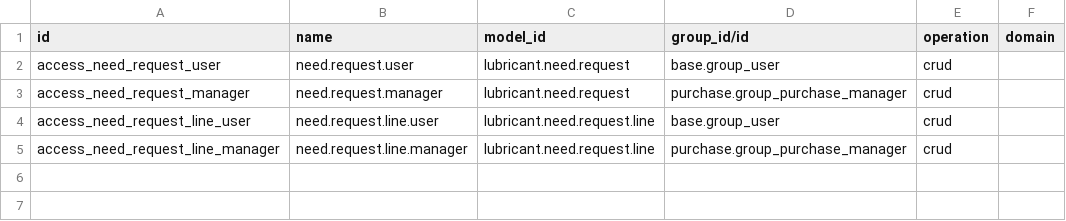
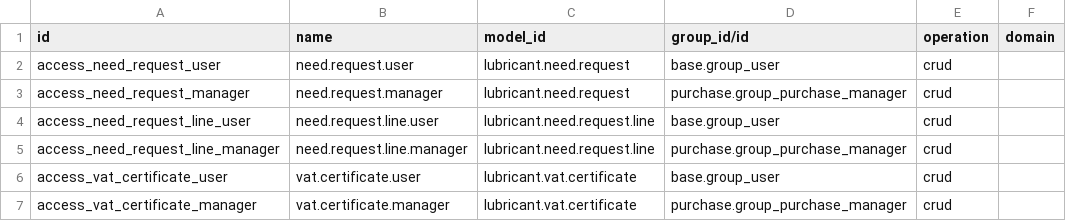
Before and after one commit to daoudaz6666-rgb/SIBIRI-ENERGY-LUBRIFIANT, a CSV file: lubricant_flow/security/ir.access.csv, drawn as a sheet.

Commit message:
[ADD] lubricant_flow: certificat TVA, onglet achat, cloture du circuit

```diff
--- a/lubricant_flow/security/ir.access.csv
+++ b/lubricant_flow/security/ir.access.csv
@@ -5 +5,3 @@ access_need_request_line_user,need.request.line.user,lubricant.need.request.line
 access_need_request_line_manager,need.request.line.manager,lubricant.need.request.line,purchase.group_purchase_manager,crud,
+access_vat_certificate_user,vat.certificate.user,lubricant.vat.certificate,base.group_user,crud,
+access_vat_certificate_manager,vat.certificate.manager,lubricant.vat.certificate,purchase.group_purchase_manager,crud,
```
Also changed, not shown: 6 other files.
